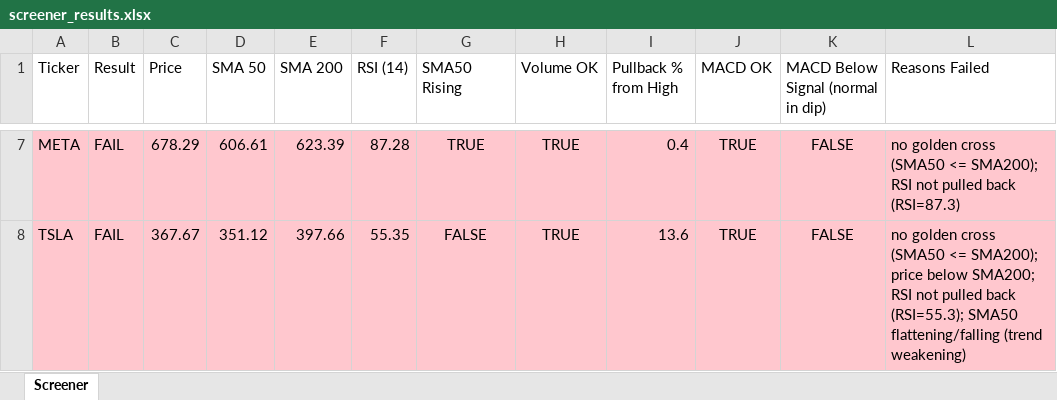
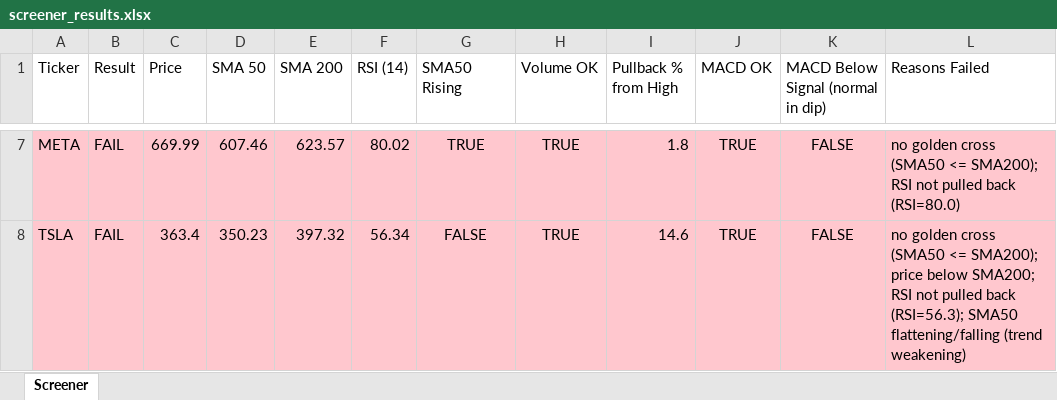
Before and after one commit to Spiky0315/Stock-screener, an Excel workbook: Output/screener_results.xlsx, sheet Screener, drawn as a sheet; only a part is shown, gaps mark what is left out; values as stored, in another font and other column widths than the file's, no borders; the diff covers the shown part only; the diff names each change by its address in the sheet, - before the commit and + after, or states it on an @@ line.

```diff
--- a/Output/screener_results.xlsx (sheet Screener)
+++ b/Output/screener_results.xlsx (sheet Screener)
-C7 (Price): 678.29
+C7 (Price): 669.99
-D7 (SMA 50): 606.61
+D7 (SMA 50): 607.46
-E7 (SMA 200): 623.39
+E7 (SMA 200): 623.57
-F7 (RSI (14)): 87.28
+F7 (RSI (14)): 80.02
-I7 (Pullback % from High): 0.4
+I7 (Pullback % from High): 1.8
-L7 (Reasons Failed): …pulled back (RSI=87.3)
+L7 (Reasons Failed): …pulled back (RSI=80.0)
-C8 (Price): 367.67
+C8 (Price): 363.4
-D8 (SMA 50): 351.12
+D8 (SMA 50): 350.23
-E8 (SMA 200): 397.66
+E8 (SMA 200): 397.32
-F8 (RSI (14)): 55.35
+F8 (RSI (14)): 56.34
-I8 (Pullback % from High): 13.6
+I8 (Pullback % from High): 14.6
-L8 (Reasons Failed): …pulled back (RSI=55.3); SMA50 flattening/falling…
+L8 (Reasons Failed): …pulled back (RSI=56.3); SMA50 flattening/falling…
```
Also changed, not shown: 30 edited cells and cell formats elsewhere in this sheet.
